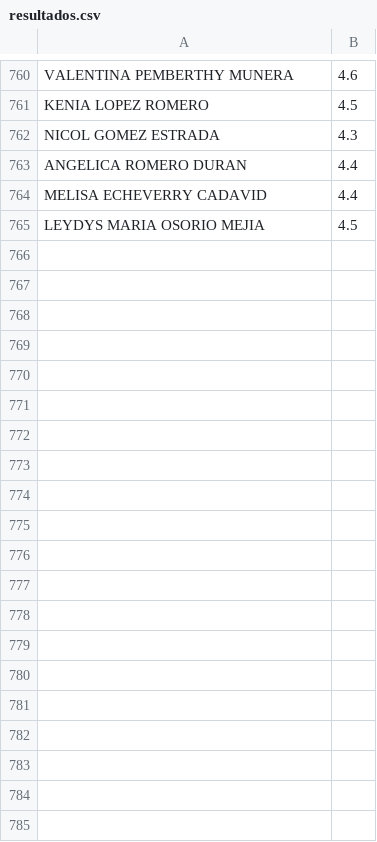
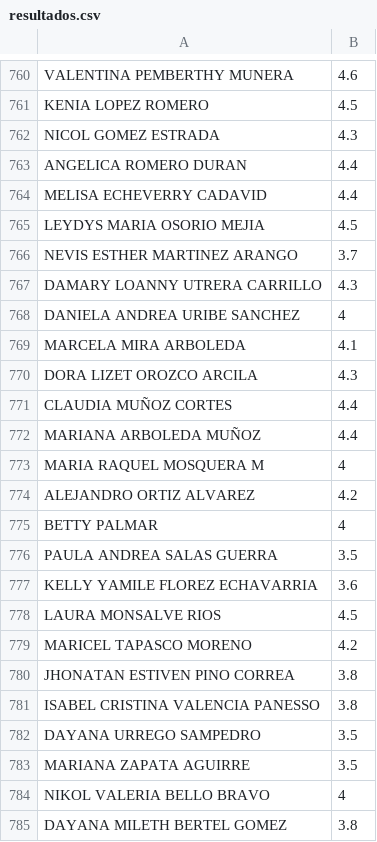
Before and after one commit to escanerunidos2026-rgb/PORTAL_UPA, a CSV file: data/resultados.csv, drawn as a sheet; only a part is shown, gaps mark what is left out; the diff covers the shown part only; the diff names each change by its address in the sheet, - before the commit and + after, or states it on an @@ line.

Commit message:
actualizacion de pagina

```diff
--- a/data/resultados.csv
+++ b/data/resultados.csv
+row 766: NEVIS ESTHER MARTINEZ ARANGO | 3.7
+row 767: DAMARY LOANNY UTRERA CARRILLO | 4.3
+row 768: DANIELA ANDREA URIBE SANCHEZ | 4
+row 769: MARCELA MIRA ARBOLEDA | 4.1
+row 770: DORA LIZET OROZCO ARCILA | 4.3
+row 771: CLAUDIA MUÑOZ CORTES | 4.4
+row 772: MARIANA ARBOLEDA MUÑOZ | 4.4
+row 773: MARIA RAQUEL MOSQUERA M | 4
+row 774: ALEJANDRO ORTIZ ALVAREZ | 4.2
+row 775: BETTY PALMAR | 4
+row 776: PAULA ANDREA SALAS GUERRA | 3.5
+row 777: KELLY YAMILE FLOREZ ECHAVARRIA | 3.6
+row 778: LAURA MONSALVE RIOS | 4.5
+row 779: MARICEL TAPASCO MORENO | 4.2
+row 780: JHONATAN ESTIVEN PINO CORREA | 3.8
+row 781: ISABEL CRISTINA VALENCIA PANESSO | 3.8
+row 782: DAYANA URREGO SAMPEDRO | 3.5
+row 783: MARIANA ZAPATA AGUIRRE | 3.5
+row 784: NIKOL VALERIA BELLO BRAVO | 4
+row 785: DAYANA MILETH BERTEL GOMEZ | 3.8
```
Also changed, not shown: 30 added rows elsewhere in this file.
